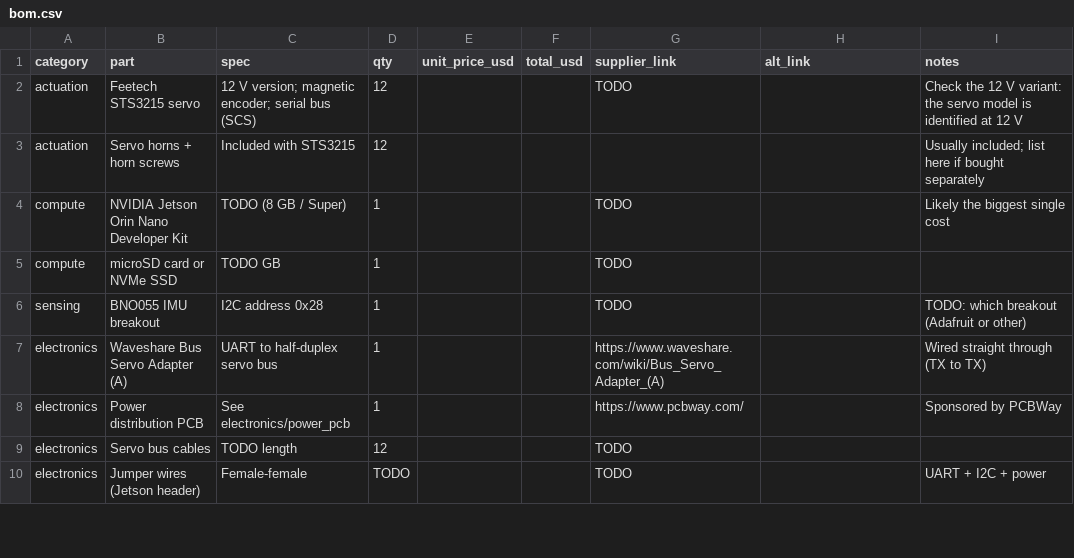
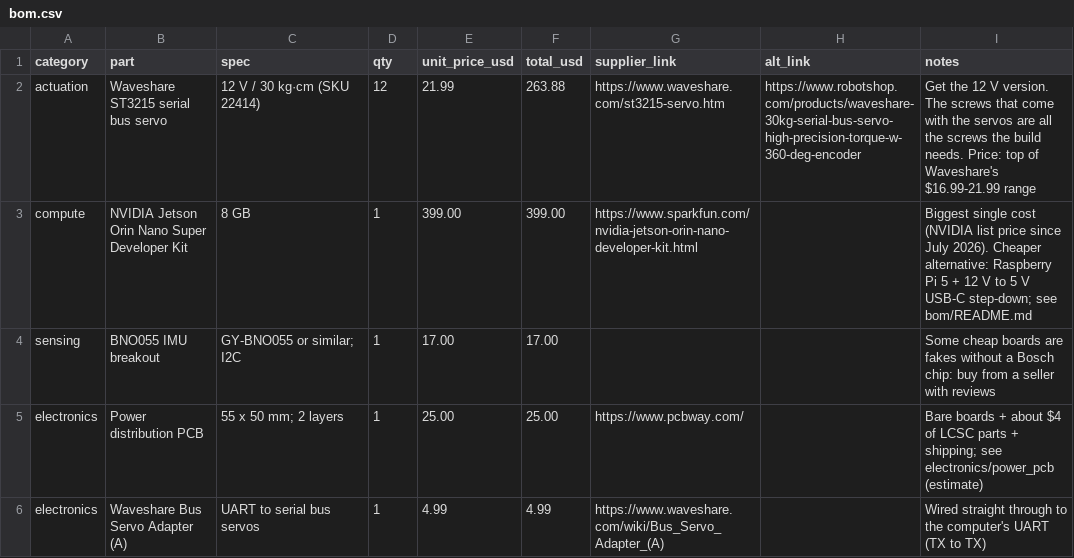
Before and after one commit to AsterisCrack/BipedRobotHardware, a CSV file: bom/bom.csv, drawn as a sheet; only a part is shown; the diff covers the shown part only.

```diff
--- a/bom/bom.csv
+++ b/bom/bom.csv
@@ -1,10 +1,6 @@
 category,part,spec,qty,unit_price_usd,total_usd,supplier_link,alt_link,notes
-actuation,Feetech STS3215 servo,12 V version; magnetic encoder; serial bus (SCS),12,,,TODO,,Check the 12 V variant: the servo model is identified at 12 V
-actuation,Servo horns + horn screws,Included with STS3215,12,,,,,Usually included; list here if bought separately
-compute,NVIDIA Jetson Orin Nano Developer Kit,TODO (8 GB / Super),1,,,TODO,,Likely the biggest single cost
-compute,microSD card or NVMe SSD,TODO GB,1,,,TODO,,
-sensing,BNO055 IMU breakout,I2C address 0x28,1,,,TODO,,TODO: which breakout (Adafruit or other)
-electronics,Waveshare Bus Servo Adapter (A),UART to half-duplex servo bus,1,,,https://www.waveshare.com/wiki/Bus_Servo_Adapter_(A),,Wired straight through (TX to TX)
-electronics,Power distribution PCB,See electronics/power_pcb,1,,,https://www.pcbway.com/,,Sponsored by PCBWay
-electronics,Servo bus cables,TODO length,12,,,TODO,,
-electronics,Jumper wires (Jetson header),Female-female,TODO,,,TODO,,UART + I2C + power
+actuation,Waveshare ST3215 serial bus servo,12 V / 30 kg·cm (SKU 22414),12,21.99,263.88,https://www.waveshare.com/st3215-servo.htm,https://www.robotshop.com/products/waveshare-30kg-serial-bus-servo-high-precision-torque-w-360-deg-encoder,Get the 12 V version. The screws that come with the servos are all the screws the build needs. Price: top of Waveshare's $16.99-21.99 range
+compute,NVIDIA Jetson Orin Nano Super Developer Kit,8 GB,1,399.00,399.00,https://www.sparkfun.com/nvidia-jetson-orin-nano-developer-kit.html,,Biggest single cost (NVIDIA list price since July 2026). Cheaper alternative: Raspberry Pi 5 + 12 V to 5 V USB-C step-down; see bom/README.md
+sensing,BNO055 IMU breakout,GY-BNO055 or similar; I2C,1,17.00,17.00,,,Some cheap boards are fakes without a Bosch chip: buy from a seller with reviews
+electronics,Power distribution PCB,55 x 50 mm; 2 layers,1,25.00,25.00,https://www.pcbway.com/,,Bare boards + about $4 of LCSC parts + shipping; see electronics/power_pcb (estimate)
+electronics,Waveshare Bus Servo Adapter (A),UART to serial bus servos,1,4.99,4.99,https://www.waveshare.com/wiki/Bus_Servo_Adapter_(A),,Wired straight through to the computer's UART (TX to TX)
```
Also changed, not shown: 8 removed rows and 5 edited cells elsewhere in this file, bom/printed_parts.csv, 52 other files.
